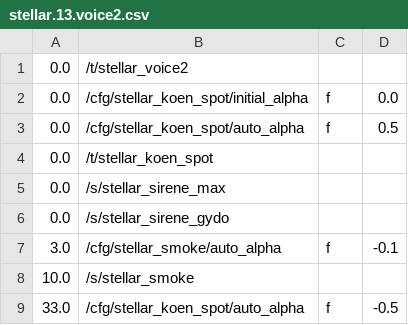
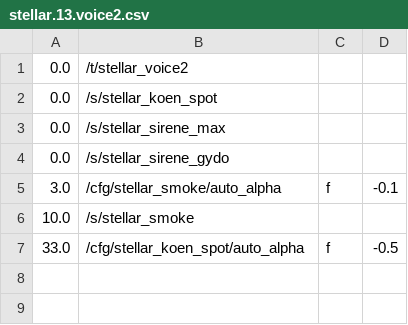
Before and after one commit to markkorput/of2030, a CSV file: of2030/bin/data/osc/stellar.13.voice2.csv, drawn as a sheet.

```diff
--- a/of2030/bin/data/osc/stellar.13.voice2.csv
+++ b/of2030/bin/data/osc/stellar.13.voice2.csv
@@ -1,5 +1,3 @@
 0.0,/t/stellar_voice2
-0.0,/cfg/stellar_koen_spot/initial_alpha,f,0.0
-0.0,/cfg/stellar_koen_spot/auto_alpha,f,0.5
-0.0,/t/stellar_koen_spot
+0.0,/s/stellar_koen_spot
 0.0,/s/stellar_sirene_max
```
Also changed, not shown: of2030/bin/data/osc/rain.04.thunder.csv, of2030/bin/data/osc/rain.99.end.csv, 4 other files.
